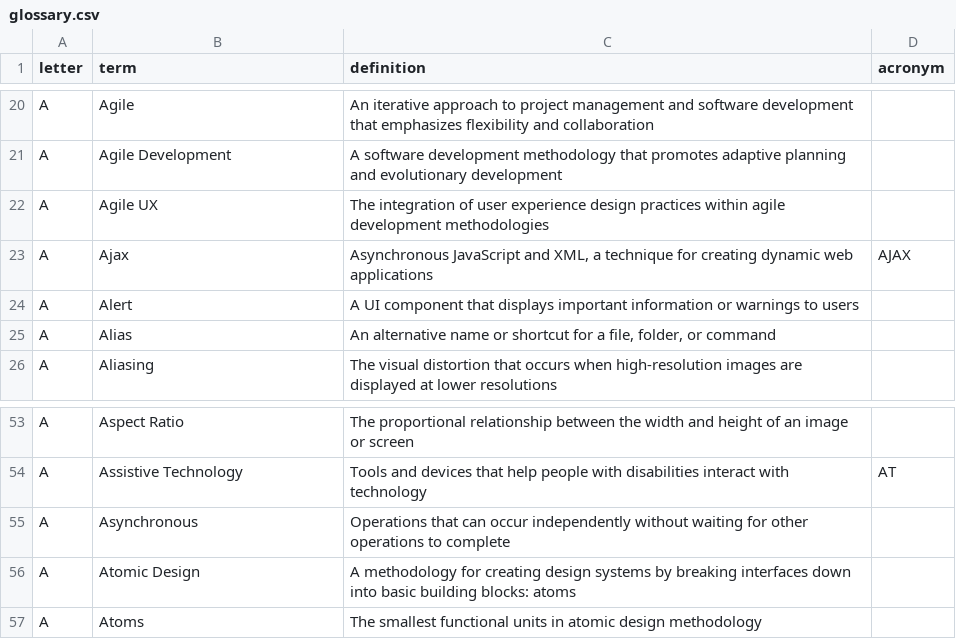
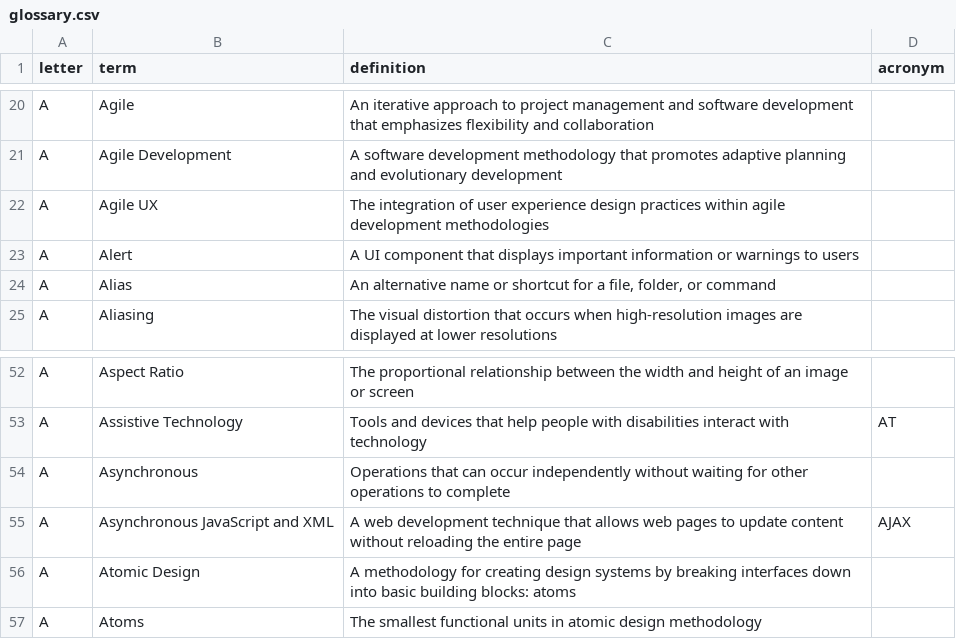
Before and after one commit to calee1/uxglossary, a CSV file: data/glossary.csv, drawn as a sheet; only a part is shown, gaps mark what is left out; removed rows and columns are numbered as before the commit, all else as after; the diff names each change by its address in the sheet, - before the commit and + after, or states it on an @@ line.

Commit message:
Update glossary: 762 terms

```diff
--- a/data/glossary.csv
+++ b/data/glossary.csv
-row 23: A | Ajax | Asynchronous JavaScript and XML, a technique for creating dynamic web applications | AJAX
+row 55: A | Asynchronous JavaScript and XML | A web development technique that allows web pages to update content without reloading the entire page | AJAX
```
